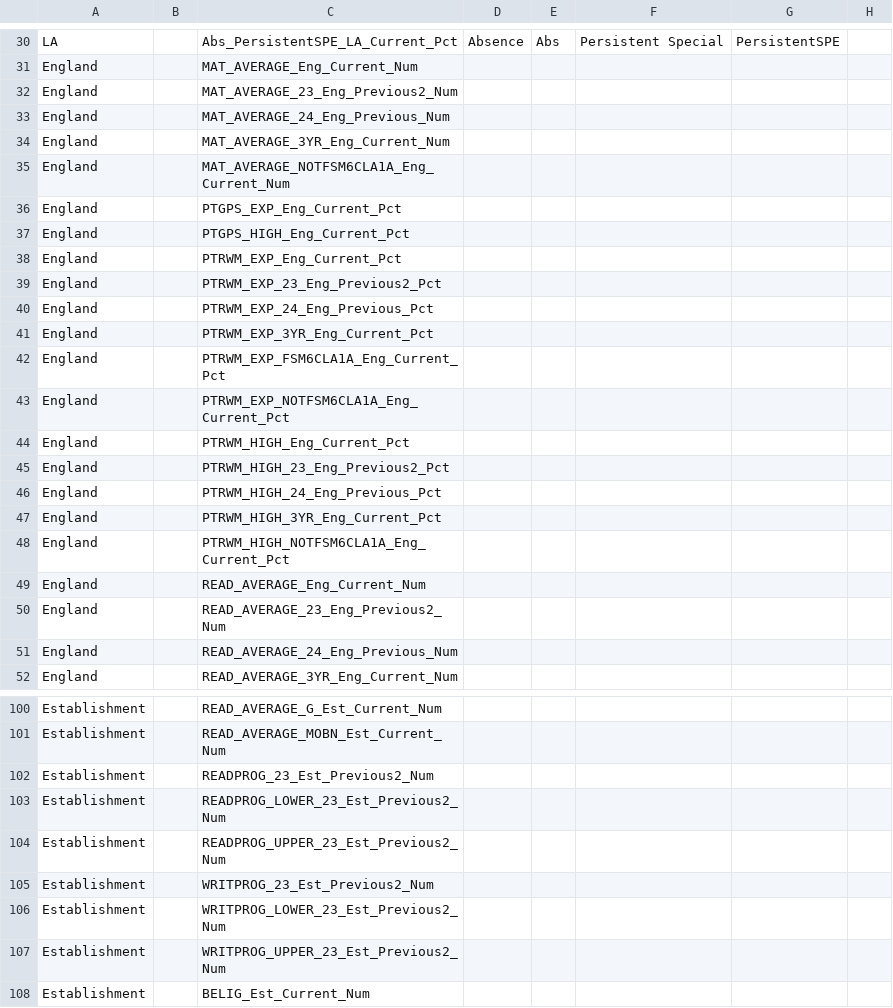
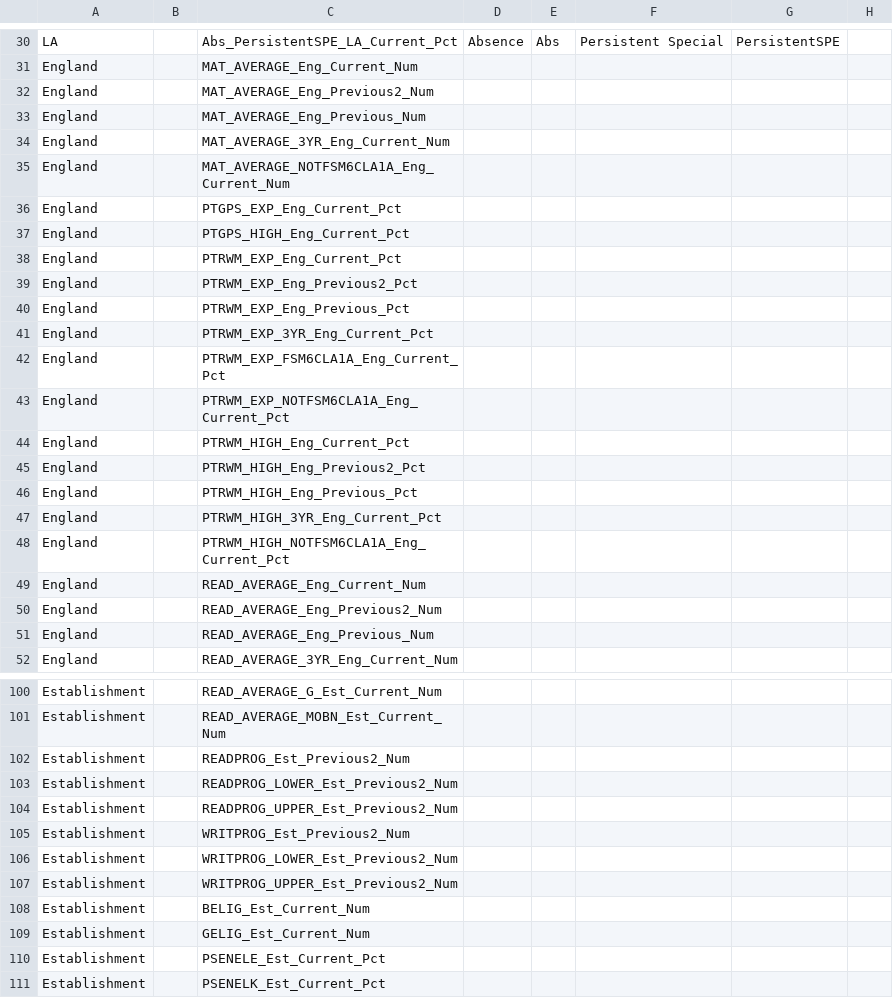
Before and after one commit to DFE-Digital/sap-public, a CSV file: SAPData/DataMap/datamap.csv, drawn as a sheet; only a part is shown, gaps mark what is left out; the shorter side is filled out with more unchanged rows; the diff covers the shown part only; the diff names each change by its address in the sheet, - before the commit and + after, or states it on an @@ line.

```diff
--- a/SAPData/DataMap/datamap.csv
+++ b/SAPData/DataMap/datamap.csv
-C32: MAT_AVERAGE_23_Eng_Previous2_Num
+C32: MAT_AVERAGE_Eng_Previous2_Num
-C33: MAT_AVERAGE_24_Eng_Previous_Num
+C33: MAT_AVERAGE_Eng_Previous_Num
-C39: PTRWM_EXP_23_Eng_Previous2_Pct
+C39: PTRWM_EXP_Eng_Previous2_Pct
-C40: PTRWM_EXP_24_Eng_Previous_Pct
+C40: PTRWM_EXP_Eng_Previous_Pct
-C45: PTRWM_HIGH_23_Eng_Previous2_Pct
+C45: PTRWM_HIGH_Eng_Previous2_Pct
-C46: PTRWM_HIGH_24_Eng_Previous_Pct
+C46: PTRWM_HIGH_Eng_Previous_Pct
-C50: READ_AVERAGE_23_Eng_Previous2_Num
+C50: READ_AVERAGE_Eng_Previous2_Num
-C51: READ_AVERAGE_24_Eng_Previous_Num
+C51: READ_AVERAGE_Eng_Previous_Num
-C102: READPROG_23_Est_Previous2_Num
+C102: READPROG_Est_Previous2_Num
-C103: READPROG_LOWER_23_Est_Previous2_Num
+C103: READPROG_LOWER_Est_Previous2_Num
-C104: READPROG_UPPER_23_Est_Previous2_Num
+C104: READPROG_UPPER_Est_Previous2_Num
-C105: WRITPROG_23_Est_Previous2_Num
+C105: WRITPROG_Est_Previous2_Num
-C106: WRITPROG_LOWER_23_Est_Previous2_Num
+C106: WRITPROG_LOWER_Est_Previous2_Num
-C107: WRITPROG_UPPER_23_Est_Previous2_Num
+C107: WRITPROG_UPPER_Est_Previous2_Num
```
Also changed, not shown: 25 edited cells elsewhere in this file, 22 other files.
